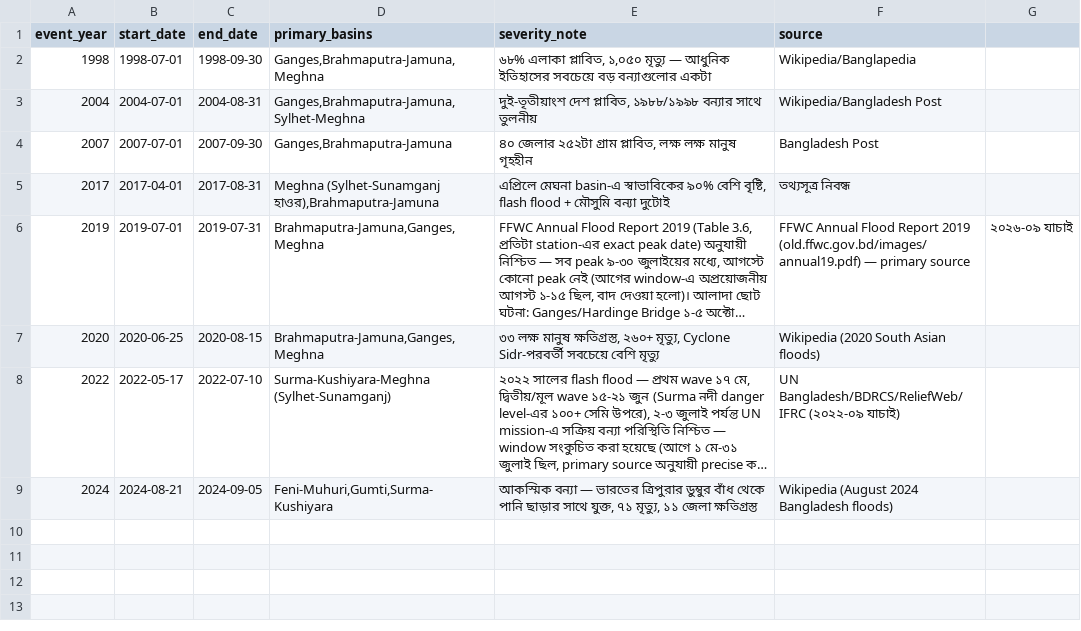
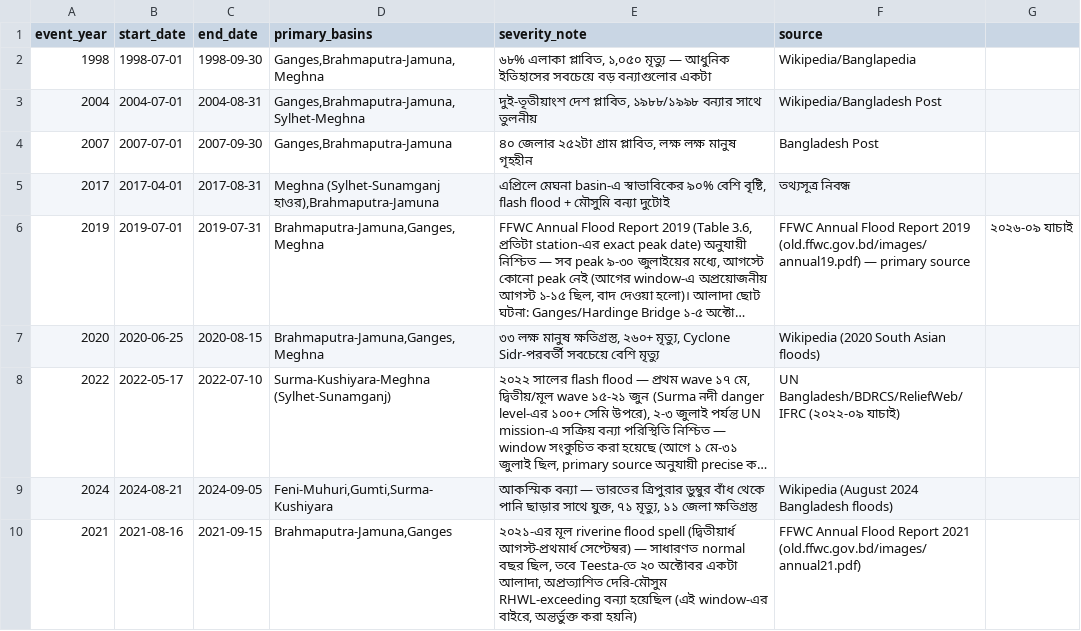
Before and after one commit to Himu-18/floodAi, a CSV file: backend/validation/flood_events.csv, drawn as a sheet; long unchanged cells end in …; the diff names each change by its address in the sheet, - before the commit and + after, or states it on an @@ line.

Commit message:
validation: FFWC Annual Flood Report 2021 station-level data (88 stations) + new 2021 flood_events.csv entry - ground_truth.csv 431->518 entries, 37 years covered

```diff
--- a/backend/validation/flood_events.csv
+++ b/backend/validation/flood_events.csv
+row 10: 2021 | 2021-08-16 | 2021-09-15 | Brahmaputra-Jamuna,Ganges | ২০২১-এর মূল riverine flood spell (দ্বিতীয়ার্ধ আগস্ট-প্রথমার্ধ সেপ্টেম্বর) — সাধারণত normal বছর ছিল, তবে Teesta-তে ২০ অক্টোবর একটা আলাদা, অপ্রত্যাশিত দেরি-মৌসুম RHWL-exceeding বন্যা হয়েছিল (এই window-এর বাইরে, অন্তর্ভুক্ত করা হয়নি) | FFWC Annual Flood Report 2021 (old.ffwc.gov.bd/images/annual21.pdf)
```
Also changed, not shown: 3 other files.
